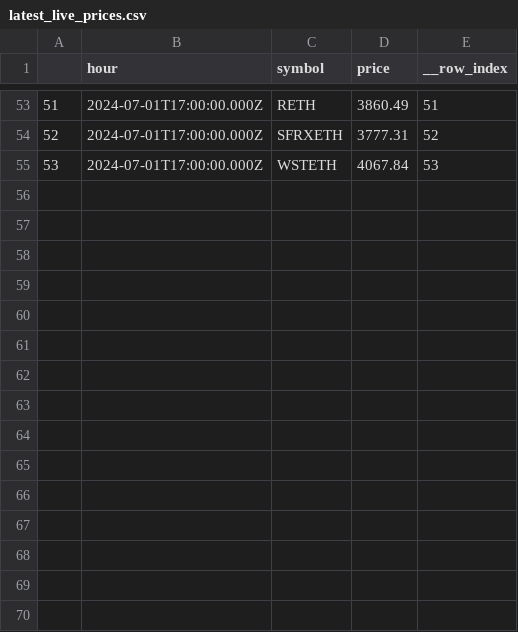
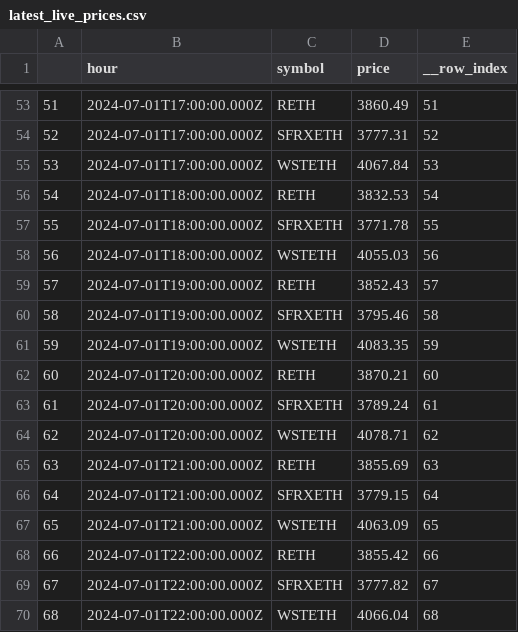
Before and after one commit to robo-advisor-lab/staked_eth_optimizer, a CSV file: data/latest_live_prices.csv, drawn as a sheet; only a part is shown, gaps mark what is left out.

Commit message:
v0.1 is actually live; fixed the dynamic price for fund val

```diff
--- a/data/latest_live_prices.csv
+++ b/data/latest_live_prices.csv
@@ -55 +55,16 @@
 53,2024-07-01T17:00:00.000Z,WSTETH,4067.84,53
+54,2024-07-01T18:00:00.000Z,RETH,3832.53,54
+55,2024-07-01T18:00:00.000Z,SFRXETH,3771.78,55
+56,2024-07-01T18:00:00.000Z,WSTETH,4055.03,56
+57,2024-07-01T19:00:00.000Z,RETH,3852.43,57
+58,2024-07-01T19:00:00.000Z,SFRXETH,3795.46,58
+59,2024-07-01T19:00:00.000Z,WSTETH,4083.35,59
+60,2024-07-01T20:00:00.000Z,RETH,3870.21,60
+61,2024-07-01T20:00:00.000Z,SFRXETH,3789.24,61
+62,2024-07-01T20:00:00.000Z,WSTETH,4078.71,62
+63,2024-07-01T21:00:00.000Z,RETH,3855.69,63
+64,2024-07-01T21:00:00.000Z,SFRXETH,3779.15,64
+65,2024-07-01T21:00:00.000Z,WSTETH,4063.09,65
+66,2024-07-01T22:00:00.000Z,RETH,3855.42,66
+67,2024-07-01T22:00:00.000Z,SFRXETH,3777.82,67
+68,2024-07-01T22:00:00.000Z,WSTETH,4066.04,68
```
Also changed, not shown: data/live_app_results.csv, data/live_rebal_results.csv, 6 other files.
